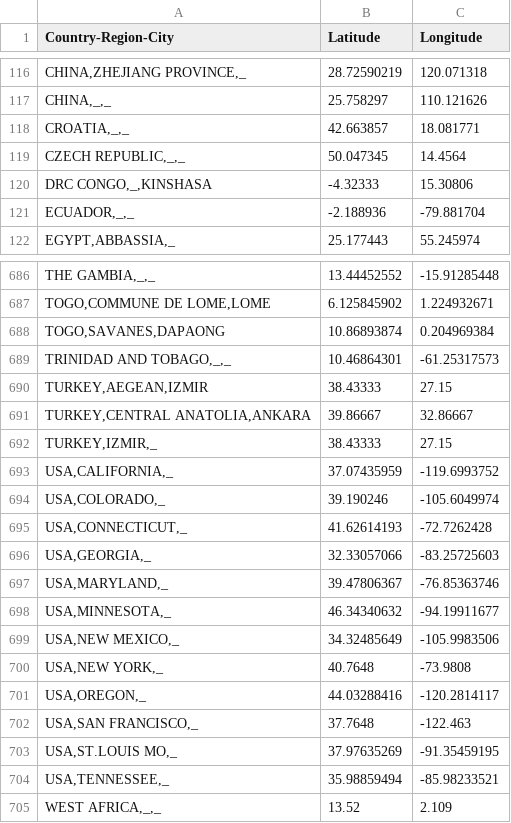
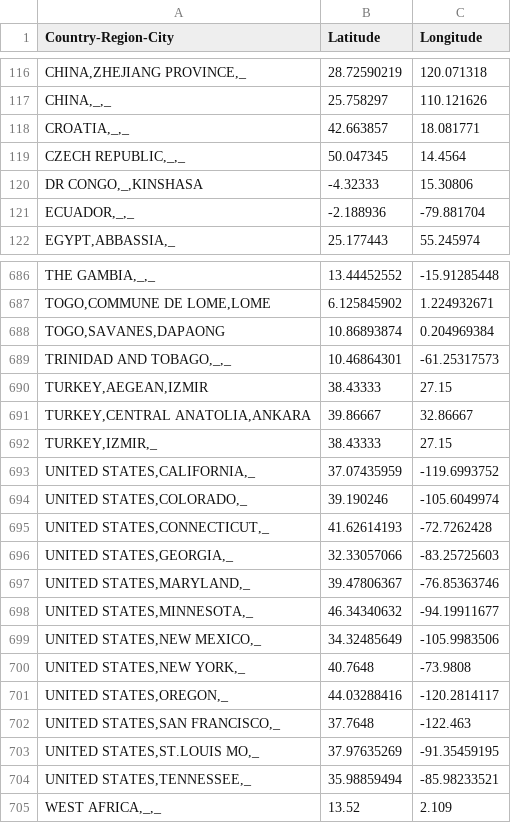
Before and after one commit to sanger-bentley-group/gps-database-processor, a CSV file: data/coordinates.csv, drawn as a sheet; only a part is shown, gaps mark what is left out.

Commit message:
Update country names.

```diff
--- a/data/coordinates.csv
+++ b/data/coordinates.csv
@@ -119,3 +119,3 @@ Country-Region-City,Latitude,Longitude
 "CZECH REPUBLIC,_,_",50.047345,14.4564
-"DRC CONGO,_,KINSHASA",-4.32333,15.30806
+"DR CONGO,_,KINSHASA",-4.32333,15.30806
 "ECUADOR,_,_",-2.188936,-79.881704
@@ -692,14 +692,14 @@ Country-Region-City,Latitude,Longitude
 "TURKEY,IZMIR,_",38.43333,27.15
-"USA,CALIFORNIA,_",37.07435959,-119.6993752
-"USA,COLORADO,_",39.190246,-105.6049974
-"USA,CONNECTICUT,_",41.62614193,-72.7262428
-"USA,GEORGIA,_",32.33057066,-83.25725603
-"USA,MARYLAND,_",39.47806367,-76.85363746
-"USA,MINNESOTA,_",46.34340632,-94.19911677
-"USA,NEW MEXICO,_",34.32485649,-105.9983506
-"USA,NEW YORK,_",40.7648,-73.9808
-"USA,OREGON,_",44.03288416,-120.2814117
-"USA,SAN FRANCISCO,_",37.7648,-122.463
-"USA,ST.LOUIS MO,_",37.97635269,-91.35459195
-"USA,TENNESSEE,_",35.98859494,-85.98233521
+"UNITED STATES,CALIFORNIA,_",37.07435959,-119.6993752
+"UNITED STATES,COLORADO,_",39.190246,-105.6049974
+"UNITED STATES,CONNECTICUT,_",41.62614193,-72.7262428
+"UNITED STATES,GEORGIA,_",32.33057066,-83.25725603
+"UNITED STATES,MARYLAND,_",39.47806367,-76.85363746
+"UNITED STATES,MINNESOTA,_",46.34340632,-94.19911677
+"UNITED STATES,NEW MEXICO,_",34.32485649,-105.9983506
+"UNITED STATES,NEW YORK,_",40.7648,-73.9808
+"UNITED STATES,OREGON,_",44.03288416,-120.2814117
+"UNITED STATES,SAN FRANCISCO,_",37.7648,-122.463
+"UNITED STATES,ST.LOUIS MO,_",37.97635269,-91.35459195
+"UNITED STATES,TENNESSEE,_",35.98859494,-85.98233521
 "WEST AFRICA,_,_",13.52,2.109
```
Also changed, not shown: data/pcv_introduction_year.csv.
